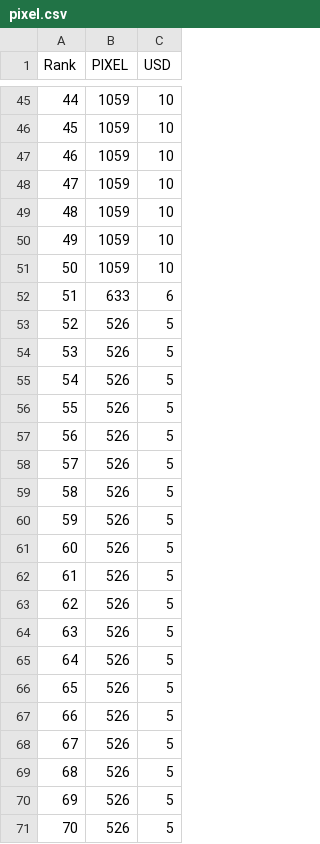
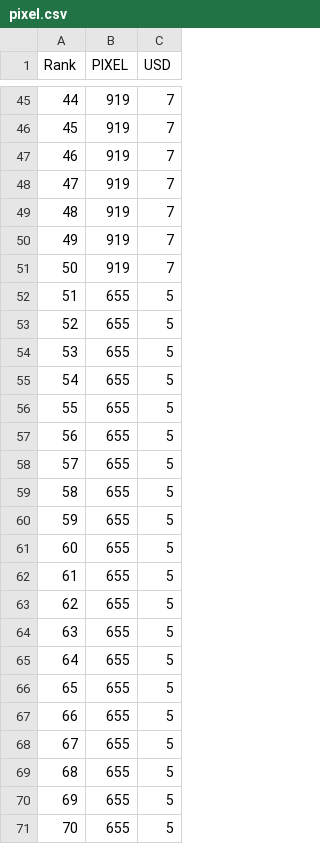
Before and after one commit to a-bormotov/tg_pixel, a CSV file: pixel.csv, drawn as a sheet; only a part is shown, gaps mark what is left out; the diff covers the shown part only.

Commit message:
Update pixel.csv

```diff
--- a/pixel.csv
+++ b/pixel.csv
@@ -45,27 +45,27 @@ Rank,PIXEL,USD
-44,1059,10
-45,1059,10
-46,1059,10
-47,1059,10
-48,1059,10
-49,1059,10
-50,1059,10
-51,633,6
-52,526,5
-53,526,5
-54,526,5
-55,526,5
-56,526,5
-57,526,5
-58,526,5
-59,526,5
-60,526,5
-61,526,5
-62,526,5
-63,526,5
-64,526,5
-65,526,5
-66,526,5
-67,526,5
-68,526,5
-69,526,5
-70,526,5
+44,919,7
+45,919,7
+46,919,7
+47,919,7
+48,919,7
+49,919,7
+50,919,7
+51,655,5
+52,655,5
+53,655,5
+54,655,5
+55,655,5
+56,655,5
+57,655,5
+58,655,5
+59,655,5
+60,655,5
+61,655,5
+62,655,5
+63,655,5
+64,655,5
+65,655,5
+66,655,5
+67,655,5
+68,655,5
+69,655,5
+70,655,5
```
Also changed, not shown: 116 edited cells elsewhere in this file.
